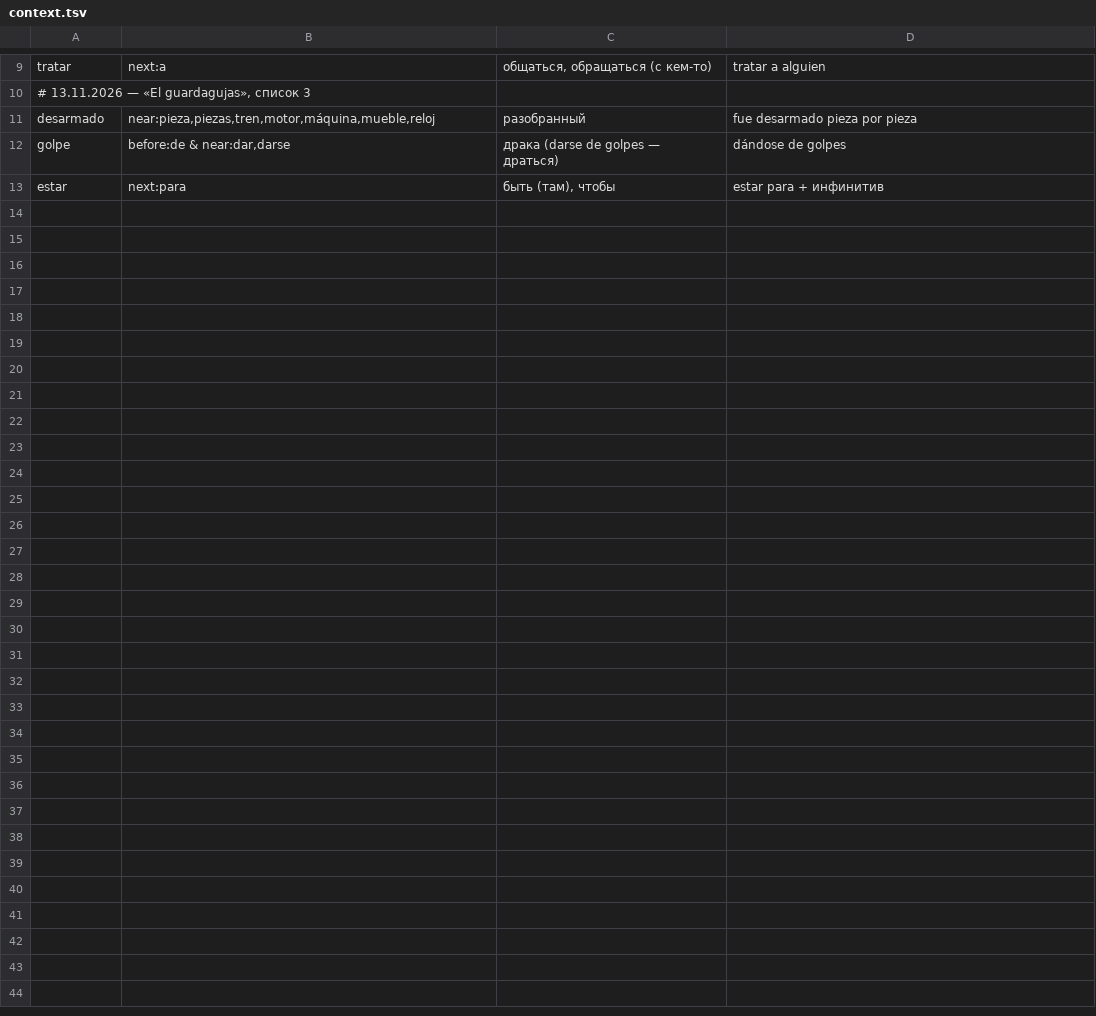
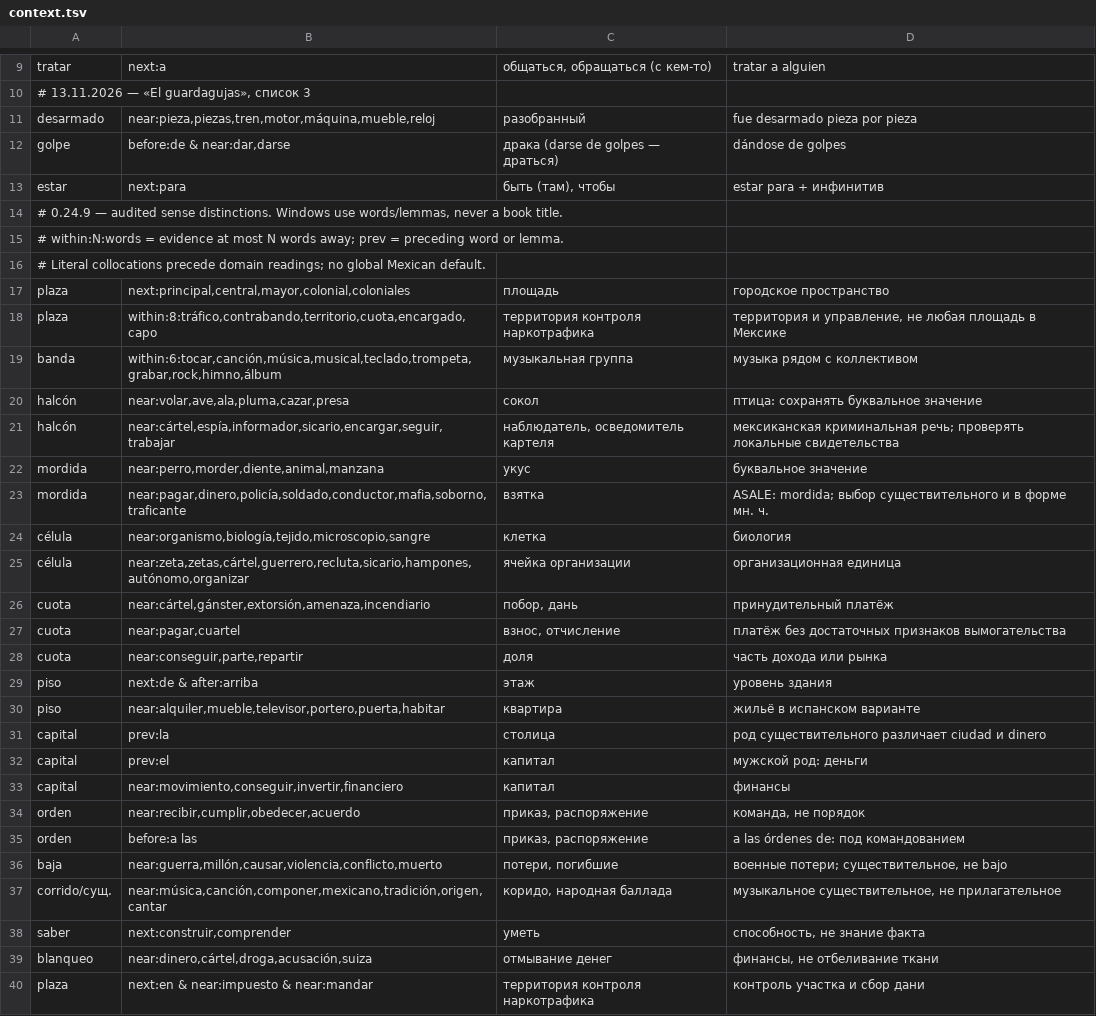
Before and after one commit to boikot5225-afk/HanReader, a TSV file: app/src/main/assets/es/context.tsv, drawn as a sheet; only a part is shown, gaps mark what is left out.

Commit message:
Испанский 0.24.9: воспроизводимый контекстный аудит и локальные исправления
310 реальных контекстов, 40 контрастных пар; исправлены смыслы карточки, формы и выражения. Проверки: 274 unit-теста успешно, 7 пропущено; 27 JVM-проверок. Приватные книги и эталон не включены.

```diff
--- a/app/src/main/assets/es/context.tsv
+++ b/app/src/main/assets/es/context.tsv
@@ -13 +13,28 @@ golpe	before:de & near:dar,darse	драка (darse de golpes — драться)
 estar	next:para	быть (там), чтобы	estar para + инфинитив
+# 0.24.9 — audited sense distinctions. Windows use words/lemmas, never a book title.
+# within:N:words = evidence at most N words away; prev = preceding word or lemma.
+# Literal collocations precede domain readings; no global Mexican default.
+plaza	next:principal,central,mayor,colonial,coloniales	площадь	городское пространство
+plaza	within:8:tráfico,contrabando,territorio,cuota,encargado,capo	территория контроля наркотрафика	территория и управление, не любая площадь в Мексике
+banda	within:6:tocar,canción,música,musical,teclado,trompeta,grabar,rock,himno,álbum	музыкальная группа	музыка рядом с коллективом
+halcón	near:volar,ave,ala,pluma,cazar,presa	сокол	птица: сохранять буквальное значение
+halcón	near:cártel,espía,informador,sicario,encargar,seguir,trabajar	наблюдатель, осведомитель картеля	мексиканская криминальная речь; проверять локальные свидетельства
+mordida	near:perro,morder,diente,animal,manzana	укус	буквальное значение
+mordida	near:pagar,dinero,policía,soldado,conductor,mafia,soborno,traficante	взятка	ASALE: mordida; выбор существительного и в форме мн. ч.
+célula	near:organismo,biología,tejido,microscopio,sangre	клетка	биология
+célula	near:zeta,zetas,cártel,guerrero,recluta,sicario,hampones,autónomo,organizar	ячейка организации	организационная единица
+cuota	near:cártel,gánster,extorsión,amenaza,incendiario	побор, дань	принудительный платёж
+cuota	near:pagar,cuartel	взнос, отчисление	платёж без достаточных признаков вымогательства
+cuota	near:conseguir,parte,repartir	доля	часть дохода или рынка
+piso	next:de & after:arriba	этаж	уровень здания
+piso	near:alquiler,mueble,televisor,portero,puerta,habitar	квартира	жильё в испанском варианте
+capital	prev:la	столица	род существительного различает ciudad и dinero
+capital	prev:el	капитал	мужской род: деньги
+capital	near:movimiento,conseguir,invertir,financiero	капитал	финансы
+orden	near:recibir,cumplir,obedecer,acuerdo	приказ, распоряжение	команда, не порядок
+orden	before:a las	приказ, распоряжение	a las órdenes de: под командованием
+baja	near:guerra,millón,causar,violencia,conflicto,muerto	потери, погибшие	военные потери; существительное, не bajo
+corrido/сущ.	near:música,canción,componer,mexicano,tradición,origen,cantar	коридо, народная баллада	музыкальное существительное, не прилагательное
+saber	next:construir,comprender	уметь	способность, не знание факта
+blanqueo	near:dinero,cártel,droga,acusación,suiza	отмывание денег	финансы, не отбеливание ткани
+plaza	next:en & near:impuesto & near:mandar	территория контроля наркотрафика	контроль участка и сбор дани
```
Also changed, not shown: data/es/forms_manual.tsv, data/es/manual.tsv, 27 other files.
